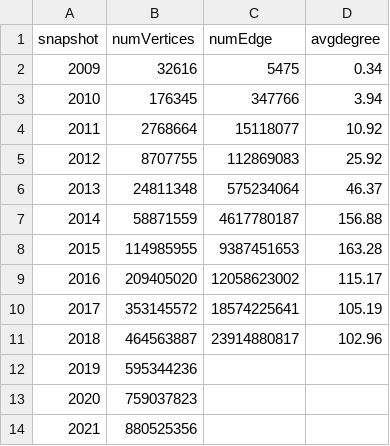
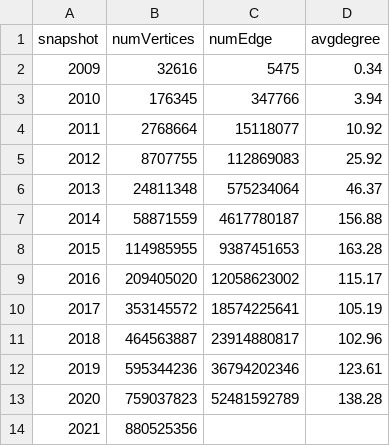
Before and after one commit to WesleyOMorrow/LSDE-viz, a CSV file: data/basics.csv, drawn as a sheet.

Commit message:
update basics

```diff
--- a/data/basics.csv
+++ b/data/basics.csv
@@ -11,4 +11,4 @@ snapshot,numVertices,numEdge,avgdegree
 2018 ,464563887,23914880817 ,102.96
-2019 ,595344236,,
-2020 ,759037823,,
+2019 ,595344236,36794202346,123.61
+2020 ,759037823,52481592789,138.28
 2021 ,880525356,,
```
